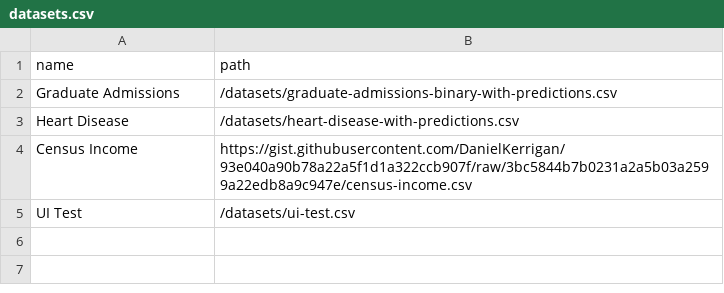
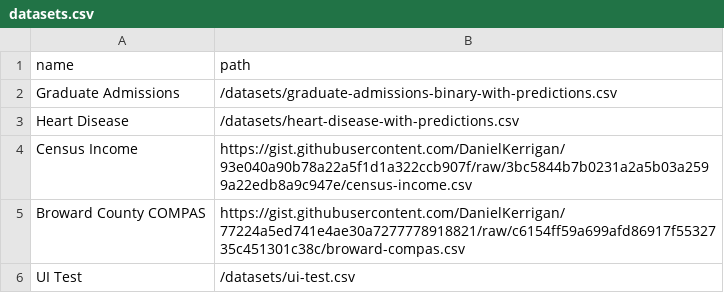
Before and after one commit to nyuvis/SliceLens, a CSV file: public/datasets/datasets.csv, drawn as a sheet; the diff names each change by its address in the sheet, - before the commit and + after, or states it on an @@ line.

Commit message:
adding compas dataset

```diff
--- a/public/datasets/datasets.csv
+++ b/public/datasets/datasets.csv
+row 5: Broward County COMPAS | https://gist.githubusercontent.com/DanielKerrigan/77224a5ed741e4ae30a7277778918821/raw/c6154ff59a699afd86917f5532735c451301c38c/broward-compas.csv
```
Also changed, not shown: 2 other files.
